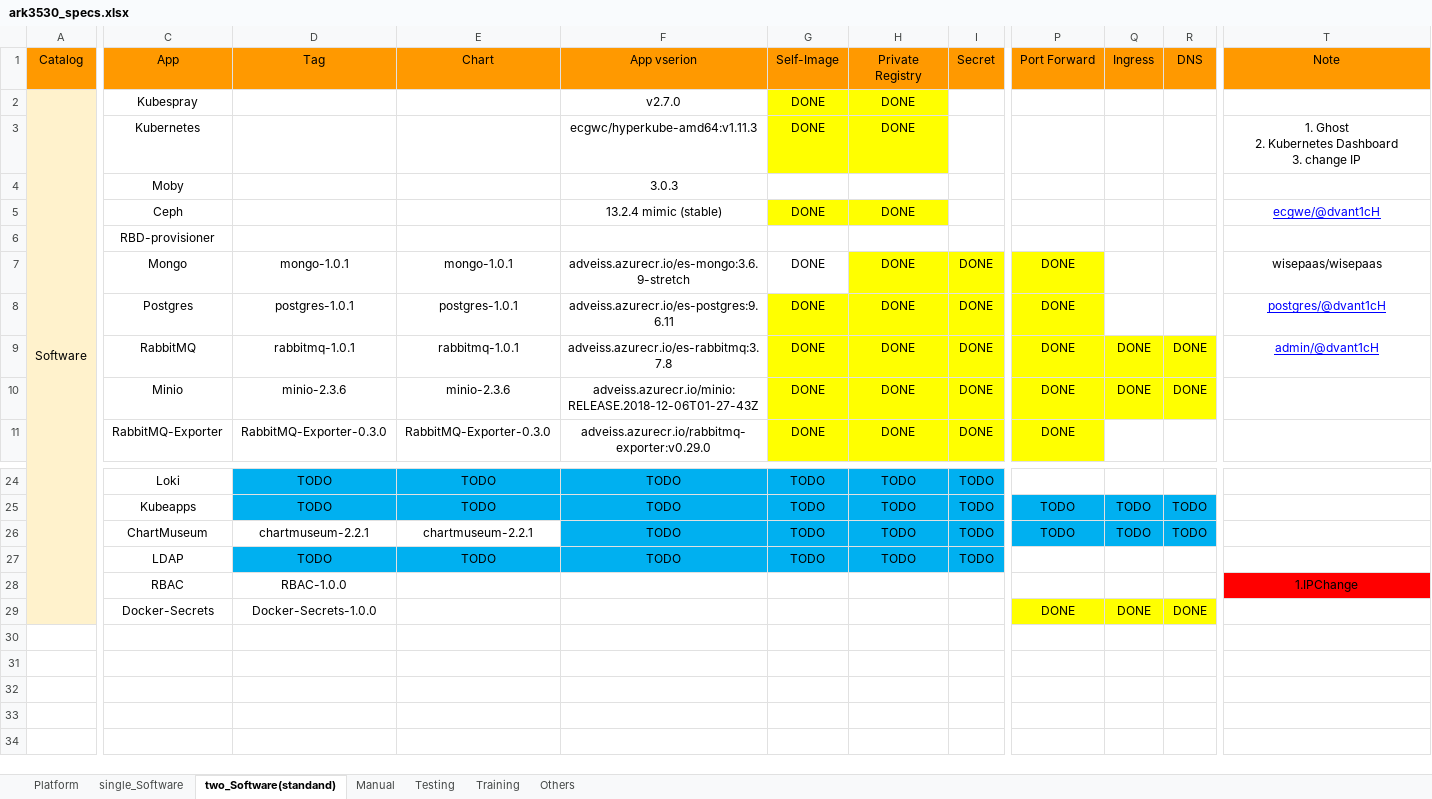
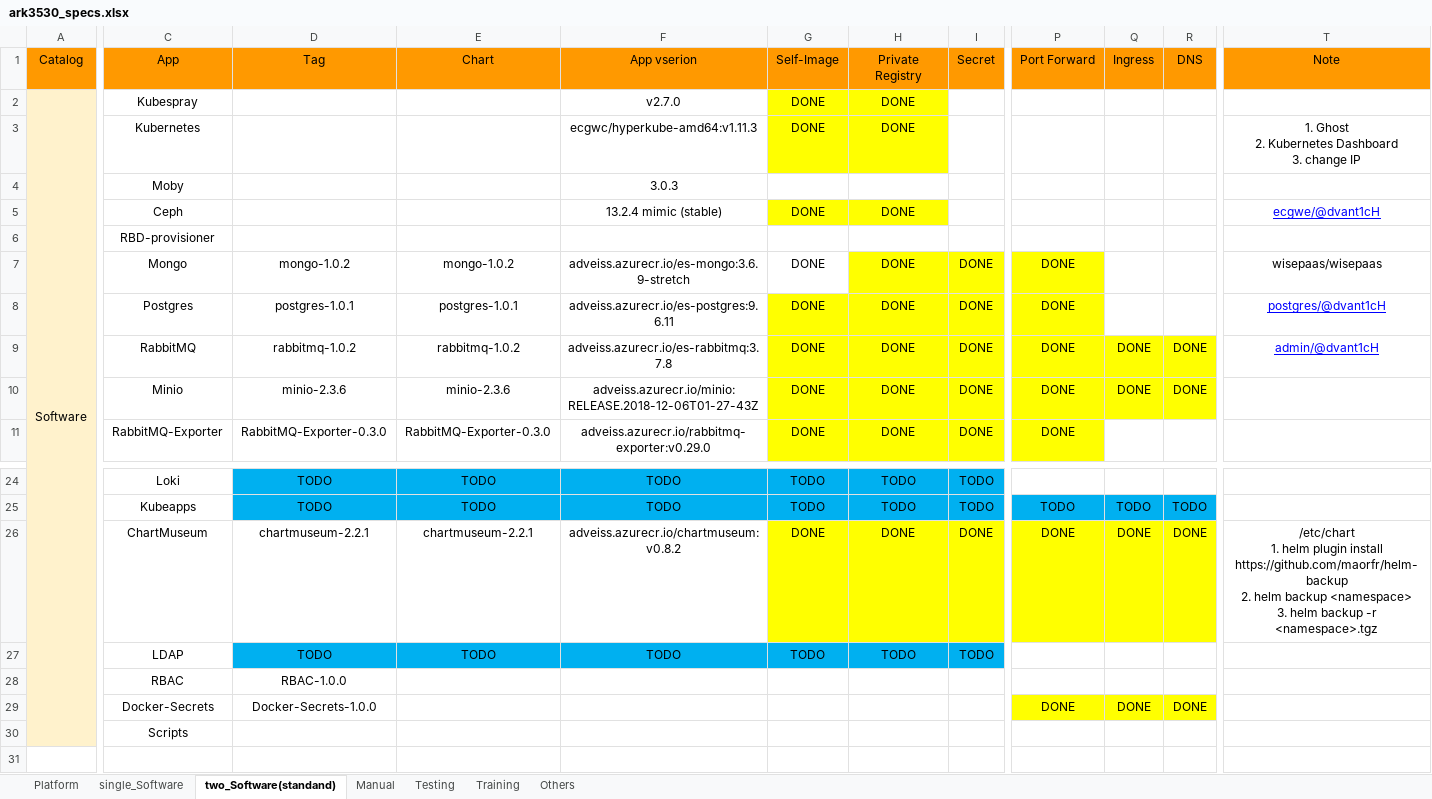
Before and after one commit to TsubasaEX/Tracks, an Excel workbook: spec/ark3530_specs.xlsx, sheet two_Software(standand), drawn as a sheet; only a part is shown, gaps mark what is left out; values as stored, in another font and other column widths than the file's, no borders; rows hold the shown columns only; ↵ is a line break in a cell; the diff covers the shown part only; the diff names each change by its address in the sheet, - before the commit and + after, or states it on an @@ line.

```diff
--- a/spec/ark3530_specs.xlsx (sheet two_Software(standand))
+++ b/spec/ark3530_specs.xlsx (sheet two_Software(standand))
-D7 (Tag): mongo-1.0.1
+D7 (Tag): mongo-1.0.2
-E7 (Chart): mongo-1.0.1
+E7 (Chart): mongo-1.0.2
-D9 (Tag): rabbitmq-1.0.1
+D9 (Tag): rabbitmq-1.0.2
-E9 (Chart): rabbitmq-1.0.1
+E9 (Chart): rabbitmq-1.0.2
-F26 (App vserion): TODO
+F26 (App vserion): adveiss.azurecr.io/chartmuseum:v0.8.2
-F26 fill: #00B0F0
+F26 fill: none
-G26 (Self-Image): TODO
+G26 (Self-Image): DONE
-G26:I26 fill: #00B0F0
+G26:I26 fill: #FFFF00
-H26 (Private Registry): TODO
+H26 (Private Registry): DONE
-I26 (Secret): TODO
+I26 (Secret): DONE
-P26 (Port Forward): TODO
+P26 (Port Forward): DONE
-P26:R26 fill: #00B0F0
+P26:R26 fill: #FFFF00
-Q26 (Ingress): TODO
+Q26 (Ingress): DONE
-R26 (DNS): TODO
+R26 (DNS): DONE
-T26 (Note): (empty)
+T26 (Note): /etc/chart ↵ 1. helm plugin install https://github.com/maorfr/helm-backup ↵ 2. helm backup <namespace> ↵ 3. helm backup -r <namespace>.tgz
-T28 (Note): 1.IPChange
+T28 (Note): (empty)
-T28 fill: #FF0000
+T28 fill: none
-A29 fill: none
+A29 fill: #FFF2CC
+row 30:  | Scripts
```
Also changed, not shown: 1 edited cell elsewhere in this sheet, sheet single_Software, 2 other files.
